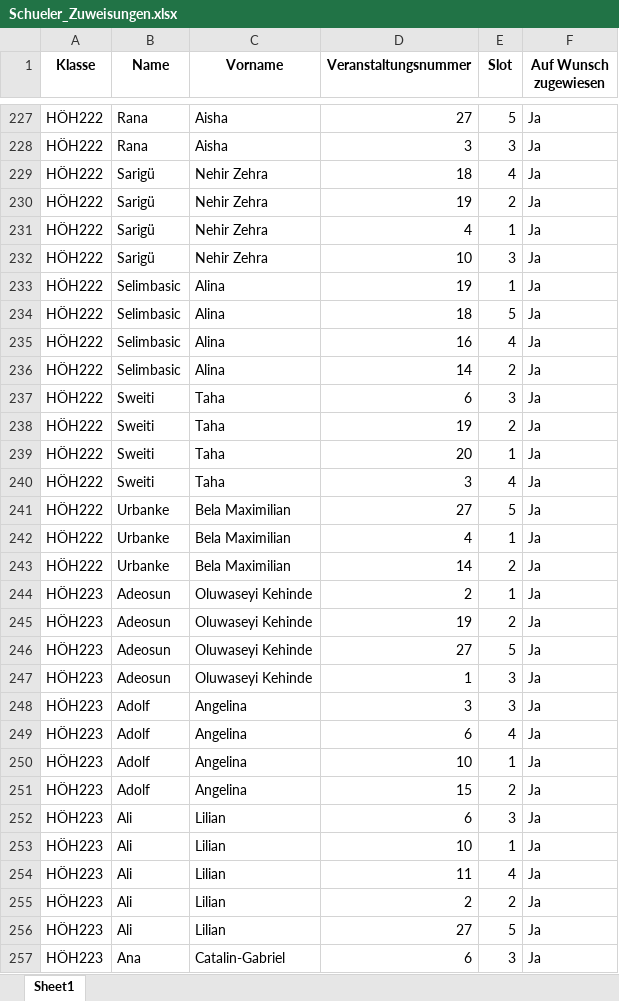
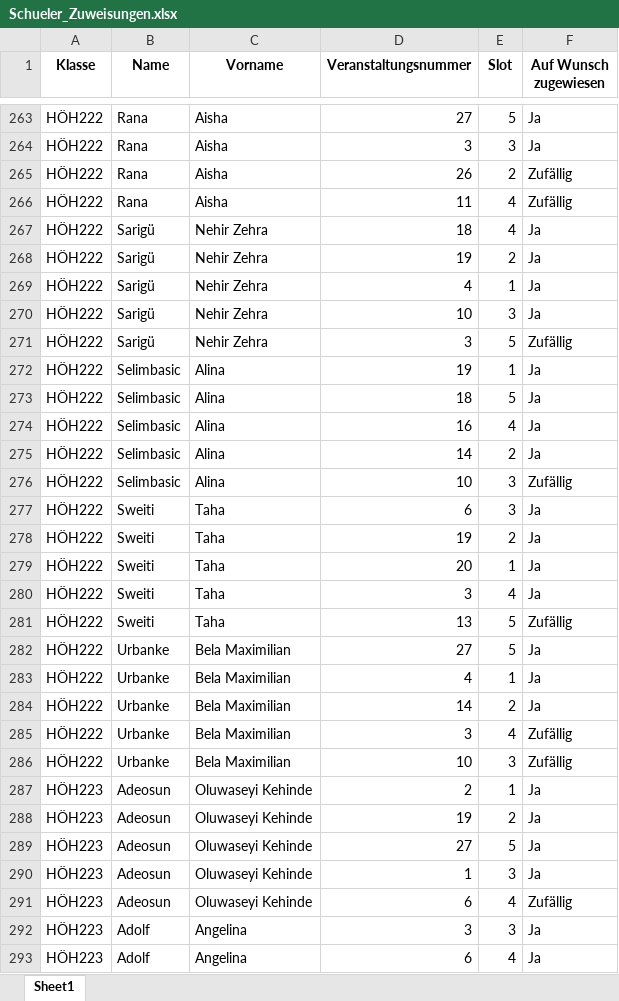
Before and after one commit to CarbonatErol69/DPA, an Excel workbook: Data/Schueler_Zuweisungen.xlsx, sheet Sheet1, drawn as a sheet; only a part is shown, gaps mark what is left out; the shorter side is filled out with more unchanged rows; values as stored, in another font and other column widths than the file's, no borders; the diff covers the shown part only; the diff names each change by its address in the sheet, - before the commit and + after, or states it on an @@ line.

```diff
--- a/Data/Schueler_Zuweisungen.xlsx (sheet Sheet1)
+++ b/Data/Schueler_Zuweisungen.xlsx (sheet Sheet1)
+row 265: HÖH222 | Rana | Aisha | 26 | 2 | Zufällig
+row 266: HÖH222 | Rana | Aisha | 11 | 4 | Zufällig
+row 271: HÖH222 | Sarigü | Nehir Zehra | 3 | 5 | Zufällig
+row 276: HÖH222 | Selimbasic | Alina | 10 | 3 | Zufällig
+row 281: HÖH222 | Sweiti | Taha | 13 | 5 | Zufällig
+row 285: HÖH222 | Urbanke | Bela Maximilian | 3 | 4 | Zufällig
+row 286: HÖH222 | Urbanke | Bela Maximilian | 10 | 3 | Zufällig
+row 291: HÖH223 | Adeosun | Oluwaseyi Kehinde | 6 | 4 | Zufällig
```
Also changed, not shown: 98 added rows elsewhere in this sheet, 2 other files.
